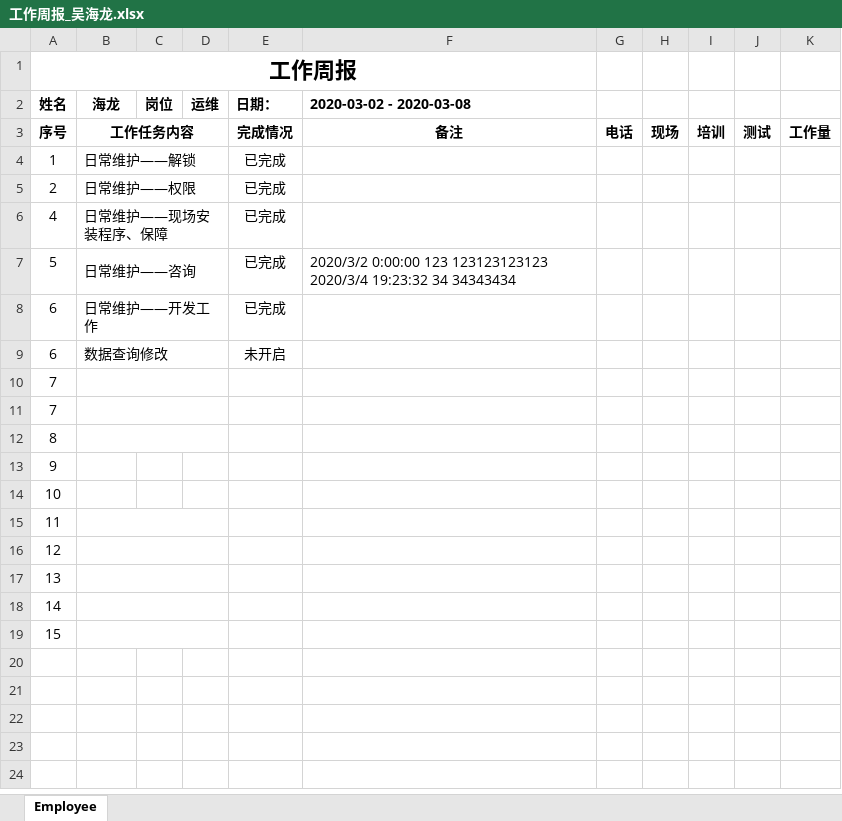
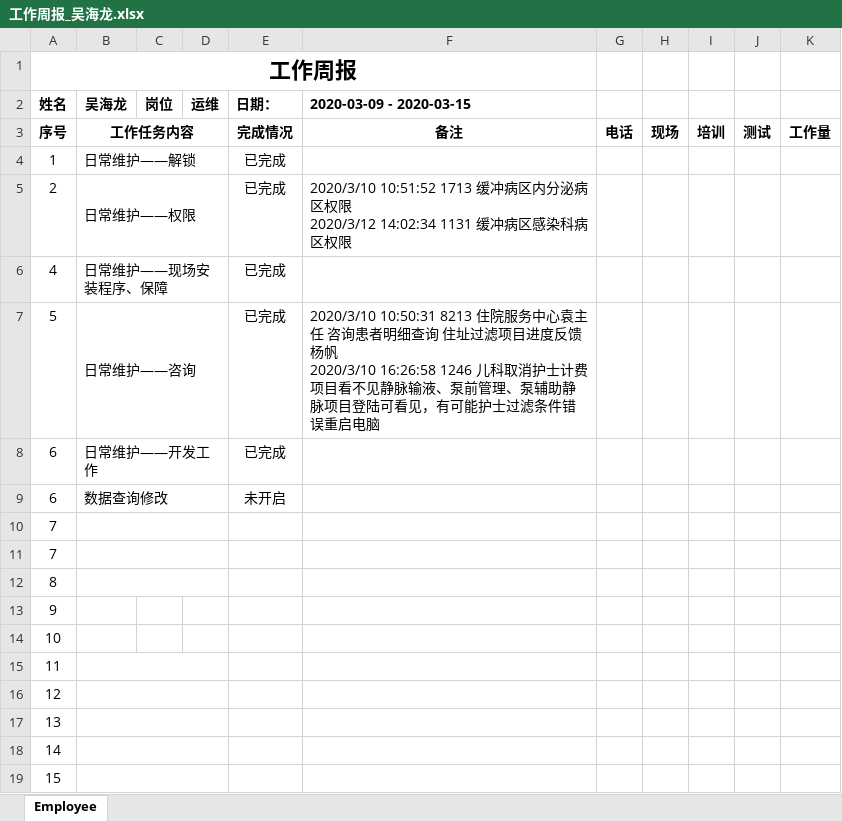
Before and after one commit to huzuohuyou/Cloud.His, an Excel workbook: src/Capinfo.Web.Host/wwwroot/工作周报_吴海龙.xlsx, sheet Employee, drawn as a sheet; values as stored, in another font and other column widths than the file's, no borders; ↵ is a line break in a cell; the diff names each change by its address in the sheet, - before the commit and + after, or states it on an @@ line.

```diff
--- a/src/Capinfo.Web.Host/wwwroot/工作周报_吴海龙.xlsx (sheet Employee)
+++ b/src/Capinfo.Web.Host/wwwroot/工作周报_吴海龙.xlsx (sheet Employee)
-B2: 海龙
+B2: 吴海龙
-F2: 2020-03-02 - 2020-03-08
+F2: 2020-03-09 - 2020-03-15
-F5 (2020-03-09 - 2020-03-15): (empty)
+F5 (2020-03-09 - 2020-03-15): 2020/3/10 10:51:52 1713 缓冲病区内分泌病区权限 ↵ 2020/3/12 14:02:34 1131 缓冲病区感染科病区权限
-F7 (2020-03-09 - 2020-03-15): 2020/3/2 0:00:00 123 123123123123 ↵ 2020/3/4 19:23:32 34 34343434
+F7 (2020-03-09 - 2020-03-15): 2020/3/10 10:50:31 8213 住院服务中心袁主任 咨询患者明细查询 住址过滤项目进度反馈杨帆 ↵ 2020/3/10 16:26:58 1246 儿科取消护士计费项目看不见静脉输液、泵前管理、泵辅助静脉项目登陆可看见，有可能护士过滤条件错误重启电脑
```
Also changed, not shown: 3 other files.
